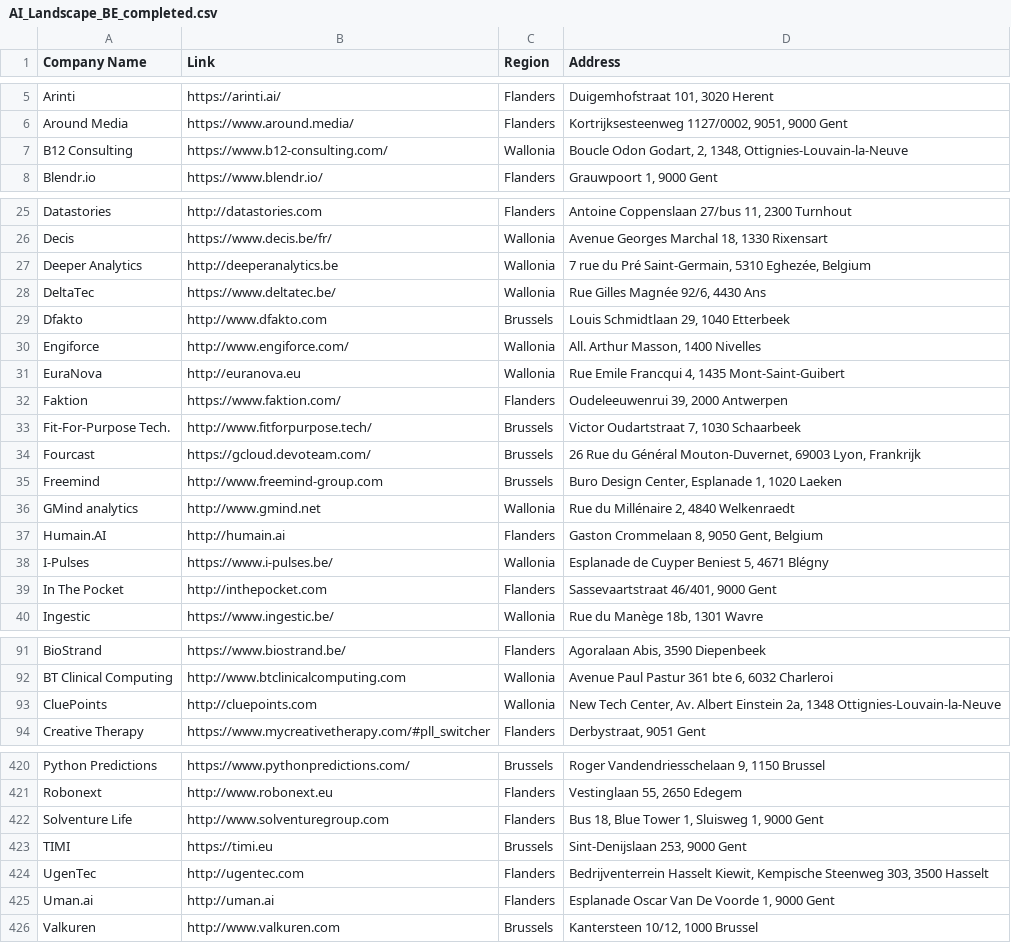
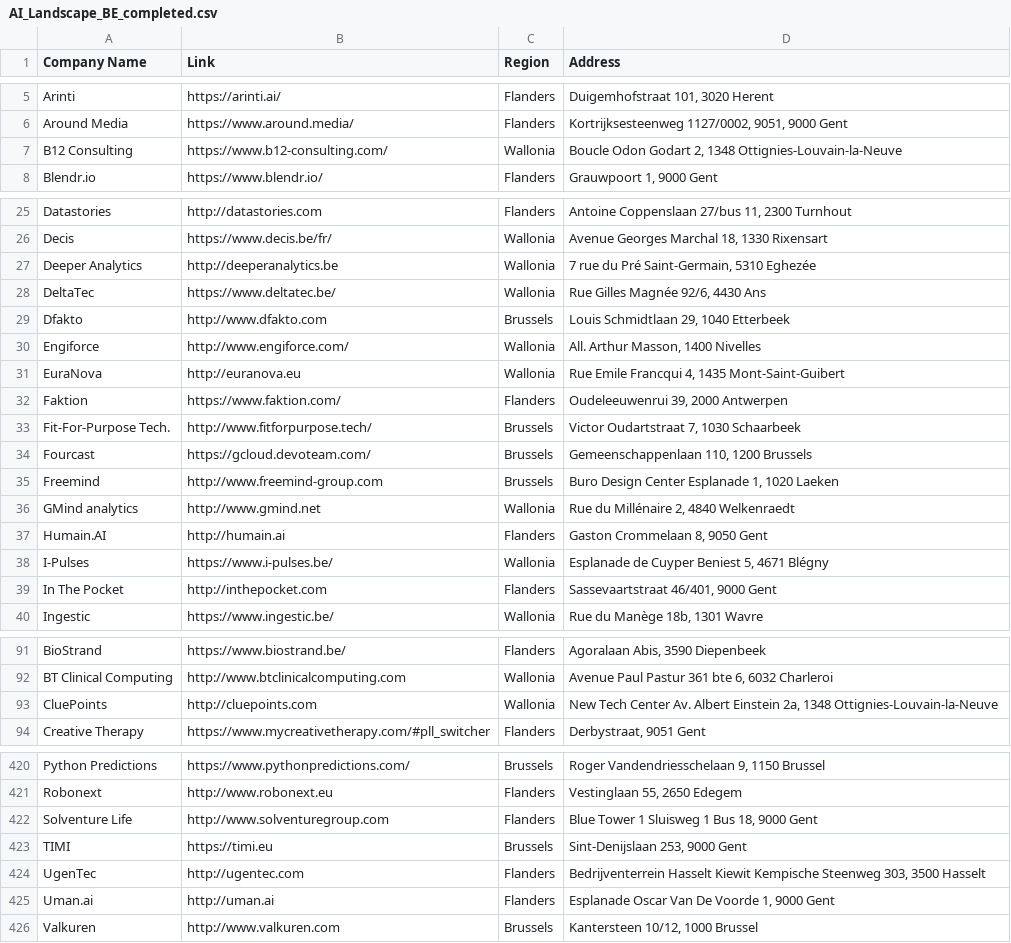
Before and after one commit to vriveraq/ai-landscape-be, a CSV file: data/AI_Landscape_BE_completed.csv, drawn as a sheet; only a part is shown, gaps mark what is left out; the diff covers the shown part only.

```diff
--- a/data/AI_Landscape_BE_completed.csv
+++ b/data/AI_Landscape_BE_completed.csv
@@ -6,3 +6,3 @@ Arinti,https://arinti.ai/,Flanders,"Duigemhofstraat 101, 3020 Herent"
 Around Media,https://www.around.media/,Flanders,"Kortrijksesteenweg 1127/0002, 9051, 9000 Gent"
-B12 Consulting,https://www.b12-consulting.com/,Wallonia,"Boucle Odon Godart, 2, 1348, Ottignies-Louvain-la-Neuve"
+B12 Consulting,https://www.b12-consulting.com/,Wallonia,"Boucle Odon Godart 2, 1348 Ottignies-Louvain-la-Neuve"
 Blendr.io,https://www.blendr.io/,Flanders,"Grauwpoort 1, 9000 Gent"
@@ -26,3 +26,3 @@ Datastories,http://datastories.com,Flanders,"Antoine Coppenslaan 27/bus 11, 2300
 Decis,https://www.decis.be/fr/,Wallonia,"Avenue Georges Marchal 18, 1330 Rixensart"
-Deeper Analytics,http://deeperanalytics.be,Wallonia,"7 rue du Pré Saint-Germain, 5310 Eghezée, Belgium"
+Deeper Analytics,http://deeperanalytics.be,Wallonia,"7 rue du Pré Saint-Germain, 5310 Eghezée"
 DeltaTec,https://www.deltatec.be/,Wallonia,"Rue Gilles Magnée 92/6, 4430 Ans"
@@ -33,6 +33,6 @@ Faktion,https://www.faktion.com/,Flanders,"Oudeleeuwenrui 39, 2000 Antwerpen"
 Fit-For-Purpose Tech.,http://www.fitforpurpose.tech/,Brussels,"Victor Oudartstraat 7, 1030 Schaarbeek"
-Fourcast,https://gcloud.devoteam.com/,Brussels,"26 Rue du Général Mouton-Duvernet, 69003 Lyon, Frankrijk"
-Freemind,http://www.freemind-group.com,Brussels,"Buro Design Center, Esplanade 1, 1020 Laeken"
+Fourcast,https://gcloud.devoteam.com/,Brussels,"Gemeenschappenlaan 110, 1200 Brussels"
+Freemind,http://www.freemind-group.com,Brussels,"Buro Design Center Esplanade 1, 1020 Laeken"
 GMind analytics,http://www.gmind.net,Wallonia,"Rue du Millénaire 2, 4840 Welkenraedt"
-Humain.AI,http://humain.ai,Flanders,"Gaston Crommelaan 8, 9050 Gent, Belgium"
+Humain.AI,http://humain.ai,Flanders,"Gaston Crommelaan 8, 9050 Gent"
 I-Pulses,https://www.i-pulses.be/,Wallonia,"Esplanade de Cuyper Beniest 5, 4671 Blégny"
@@ -92,3 +92,3 @@ BioStrand,https://www.biostrand.be/,Flanders,"Agoralaan Abis, 3590 Diepenbeek"
 BT Clinical Computing,http://www.btclinicalcomputing.com,Wallonia,"Avenue Paul Pastur 361 bte 6, 6032 Charleroi"
-CluePoints,http://cluepoints.com,Wallonia,"New Tech Center, Av. Albert Einstein 2a, 1348 Ottignies-Louvain-la-Neuve"
+CluePoints,http://cluepoints.com,Wallonia,"New Tech Center Av. Albert Einstein 2a, 1348 Ottignies-Louvain-la-Neuve"
 Creative Therapy,https://www.mycreativetherapy.com/#pll_switcher,Flanders,"Derbystraat, 9051 Gent"
@@ -422,5 +422,5 @@ Python Predictions,https://www.pythonpredictions.com/,Brussels,"Roger Vandendrie
 Robonext,http://www.robonext.eu,Flanders,"Vestinglaan 55, 2650 Edegem"
-Solventure Life,http://www.solventuregroup.com,Flanders,"Bus 18, Blue Tower 1, Sluisweg 1, 9000 Gent"
+Solventure Life,http://www.solventuregroup.com,Flanders,"Blue Tower 1 Sluisweg 1 Bus 18, 9000 Gent"
 TIMI,https://timi.eu,Brussels,"Sint-Denijslaan 253, 9000 Gent"
-UgenTec,http://ugentec.com,Flanders,"Bedrijventerrein Hasselt Kiewit, Kempische Steenweg 303, 3500 Hasselt"
+UgenTec,http://ugentec.com,Flanders,"Bedrijventerrein Hasselt Kiewit Kempische Steenweg 303, 3500 Hasselt"
 Uman.ai,http://uman.ai,Flanders,"Esplanade Oscar Van De Voorde 1, 9000 Gent"
```
Also changed, not shown: 6 edited cells elsewhere in this file, data/AILandscape_cleaned.csv, data/AILandscape_geocoded.csv, 2 other files.
